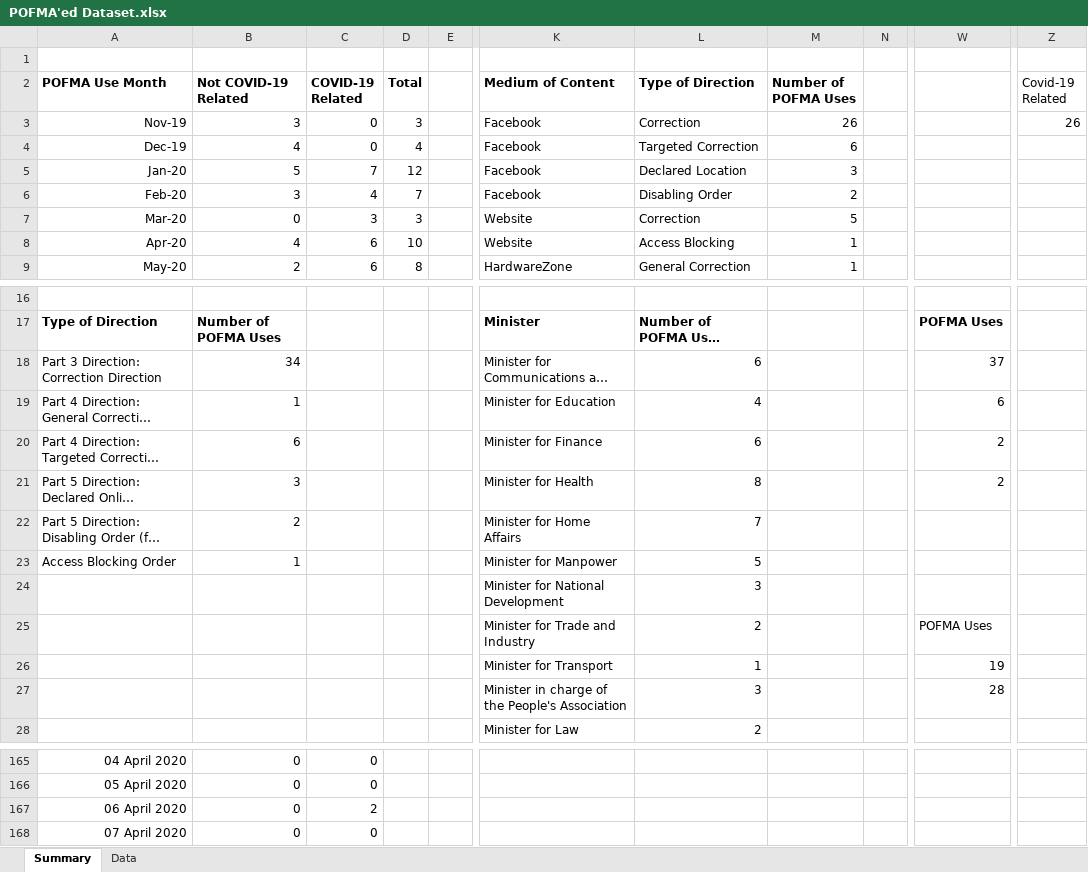
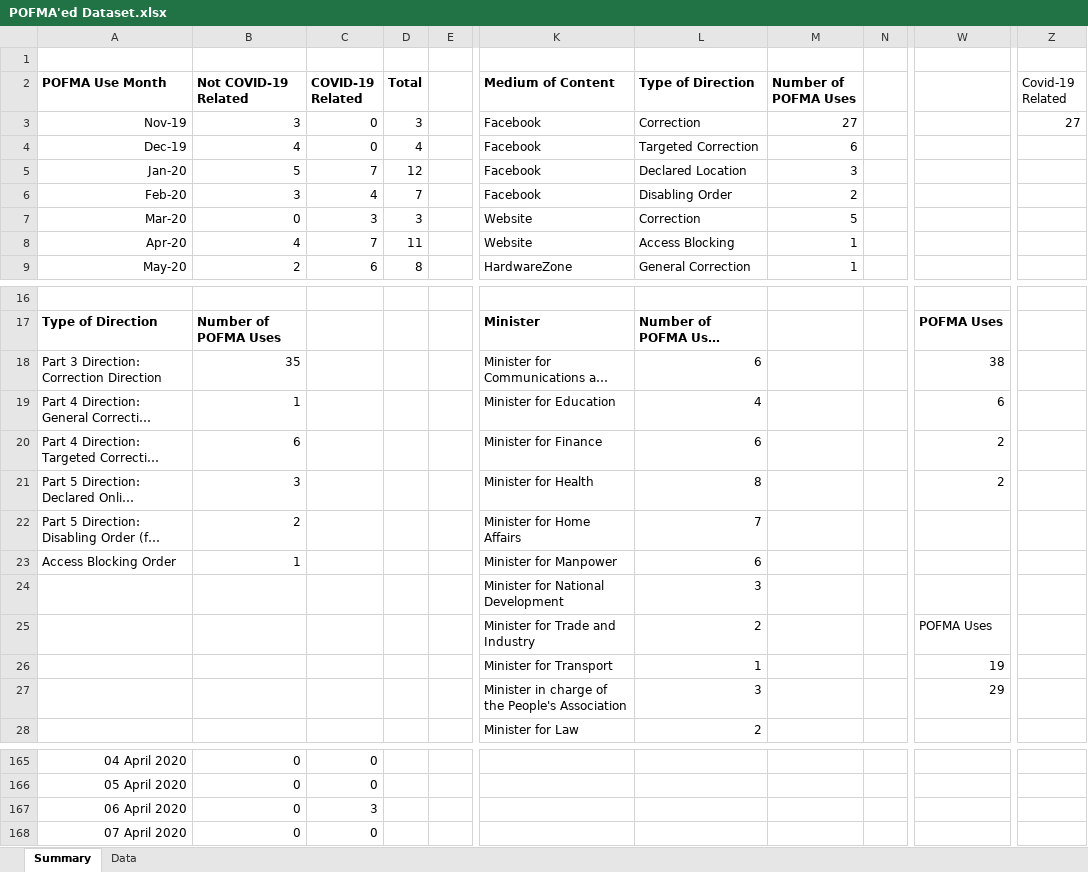
Before and after one commit to flyingkai/POFMAed, an Excel workbook: POFMA'ed Dataset.xlsx, sheet Summary, drawn as a sheet; only a part is shown, gaps mark what is left out; long unchanged cells end in …; values as stored, in another font and other column widths than the file's, no borders; charts and pictures not drawn; the diff names each change by its address in the sheet, - before the commit and + after, or states it on an @@ line.

Commit message:
v2020.05.16
Inclusion of 1 new POFMA use and 1 new communication.

```diff
--- a/POFMA'ed Dataset.xlsx (sheet Summary)
+++ b/POFMA'ed Dataset.xlsx (sheet Summary)
-M3 (Number of POFMA Uses): 26
+M3 (Number of POFMA Uses): 27
-Z3 (Covid-19 Related): 26
+Z3 (Covid-19 Related): 27
-C8 (COVID-19 Related): 6
+C8 (COVID-19 Related): 7
-D8 (Total): 10
+D8 (Total): 11
-B18 (Not COVID-19 Related): 34
+B18 (Not COVID-19 Related): 35
-W18: 37
+W18: 38
-L23 (Type of Direction): 5
+L23 (Type of Direction): 6
-W27: 28
+W27: 29
-C167 (COVID-19 Related): 2
+C167 (COVID-19 Related): 3
```
Also changed, not shown: sheet Data, charts or pictures, 1 other file.
